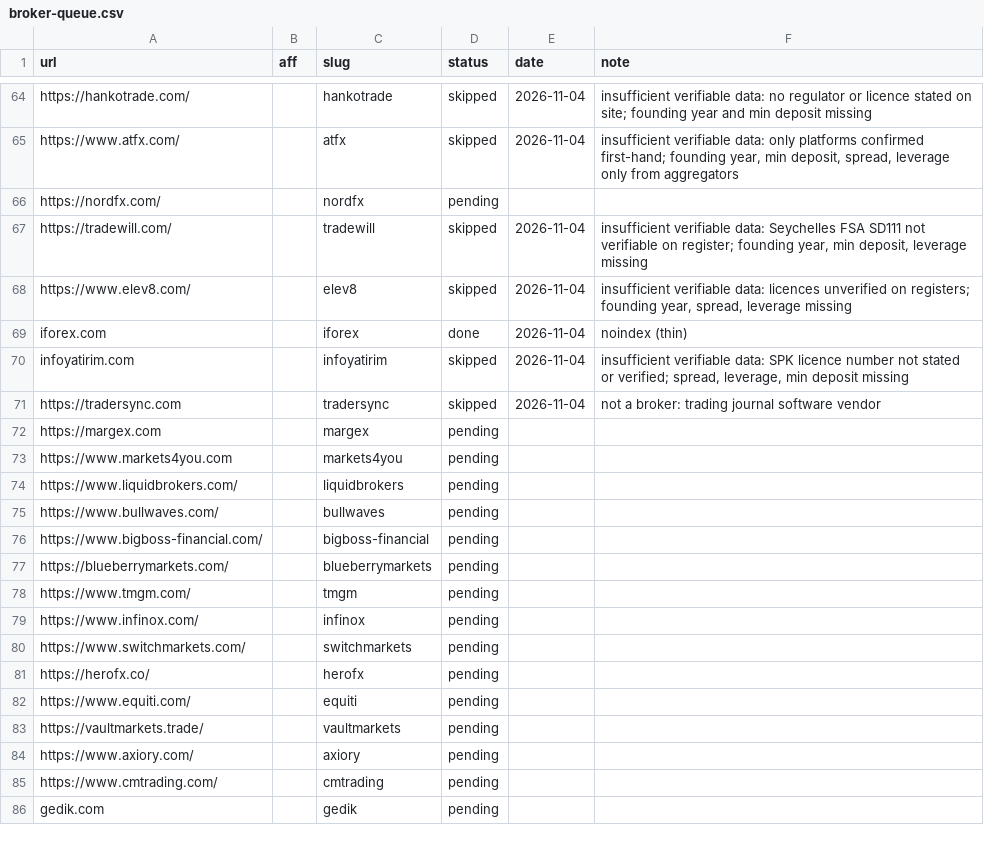
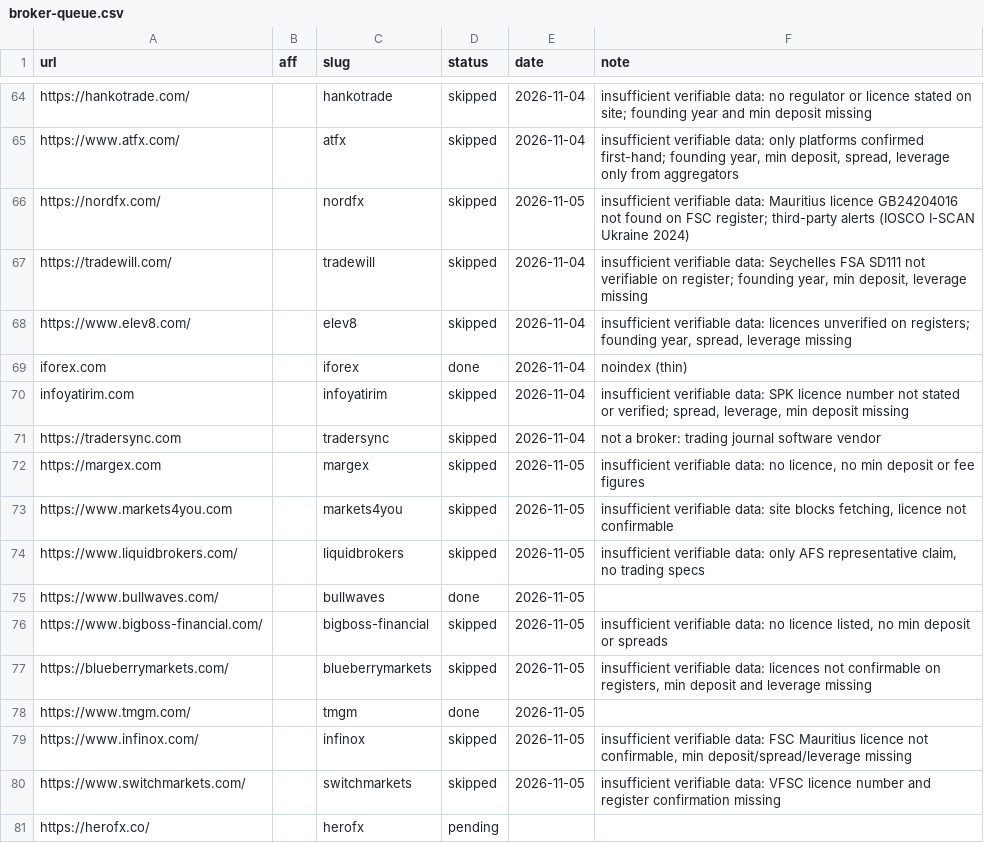
Before and after one commit to quykhanh1603/pip24h, a CSV file: automation/broker-queue.csv, drawn as a sheet; only a part is shown, gaps mark what is left out; the shorter side is filled out with more unchanged rows.

```diff
--- a/automation/broker-queue.csv
+++ b/automation/broker-queue.csv
@@ -65,3 +65,3 @@ https://hankotrade.com/,,hankotrade,skipped,2026-11-04,insufficient verifiable d
 https://www.atfx.com/,,atfx,skipped,2026-11-04,"insufficient verifiable data: only platforms confirmed first-hand; founding year, min deposit, spread, leverage only from aggregators"
-https://nordfx.com/,,nordfx,pending,,
+https://nordfx.com/,,nordfx,skipped,2026-11-05,insufficient verifiable data: Mauritius licence GB24204016 not found on FSC register; third-party alerts (IOSCO I-SCAN Ukraine 2024)
 https://tradewill.com/,,tradewill,skipped,2026-11-04,"insufficient verifiable data: Seychelles FSA SD111 not verifiable on register; founding year, min deposit, leverage missing"
@@ -71,11 +71,11 @@ infoyatirim.com,,infoyatirim,skipped,2026-11-04,"insufficient verifiable data: S
 https://tradersync.com,,tradersync,skipped,2026-11-04,not a broker: trading journal software vendor
-https://margex.com,,margex,pending,,
-https://www.markets4you.com,,markets4you,pending,,
-https://www.liquidbrokers.com/,,liquidbrokers,pending,,
-https://www.bullwaves.com/,,bullwaves,pending,,
-https://www.bigboss-financial.com/,,bigboss-financial,pending,,
-https://blueberrymarkets.com/,,blueberrymarkets,pending,,
-https://www.tmgm.com/,,tmgm,pending,,
-https://www.infinox.com/,,infinox,pending,,
-https://www.switchmarkets.com/,,switchmarkets,pending,,
+https://margex.com,,margex,skipped,2026-11-05,"insufficient verifiable data: no licence, no min deposit or fee figures"
+https://www.markets4you.com,,markets4you,skipped,2026-11-05,"insufficient verifiable data: site blocks fetching, licence not confirmable"
+https://www.liquidbrokers.com/,,liquidbrokers,skipped,2026-11-05,"insufficient verifiable data: only AFS representative claim, no trading specs"
+https://www.bullwaves.com/,,bullwaves,done,2026-11-05,
+https://www.bigboss-financial.com/,,bigboss-financial,skipped,2026-11-05,"insufficient verifiable data: no licence listed, no min deposit or spreads"
+https://blueberrymarkets.com/,,blueberrymarkets,skipped,2026-11-05,"insufficient verifiable data: licences not confirmable on registers, min deposit and leverage missing"
+https://www.tmgm.com/,,tmgm,done,2026-11-05,
+https://www.infinox.com/,,infinox,skipped,2026-11-05,"insufficient verifiable data: FSC Mauritius licence not confirmable, min deposit/spread/leverage missing"
+https://www.switchmarkets.com/,,switchmarkets,skipped,2026-11-05,insufficient verifiable data: VFSC licence number and register confirmation missing
 https://herofx.co/,,herofx,pending,,
```
Also changed, not shown: 14 other files.
